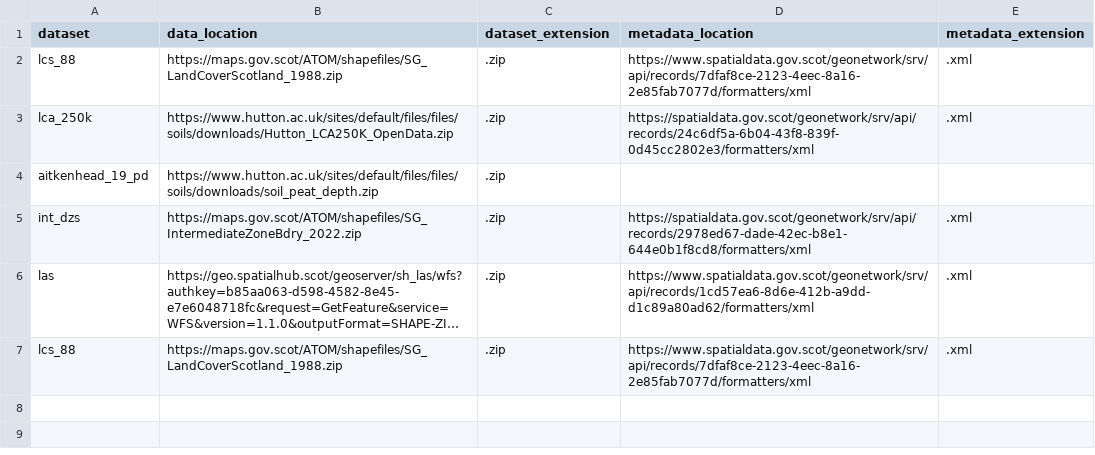
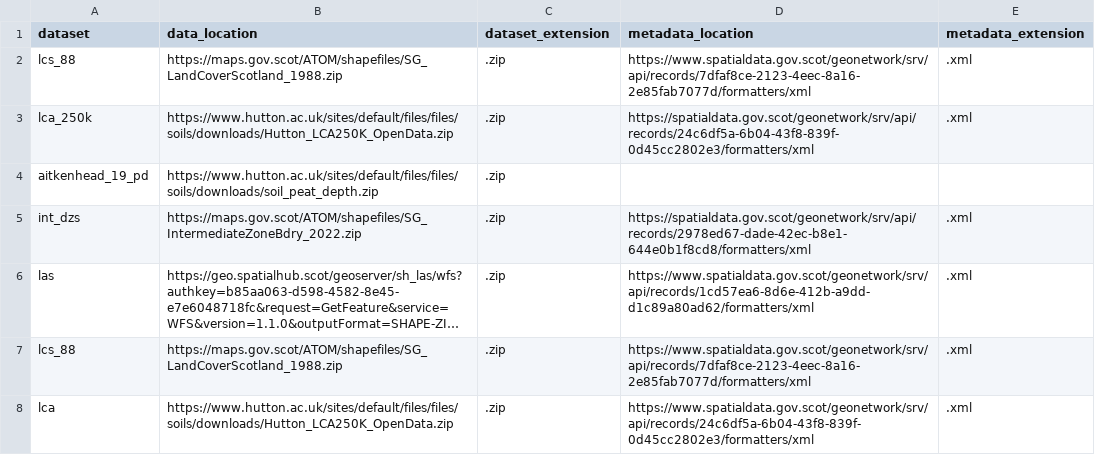
Before and after one commit to ScotGovAnalysis/peatland-statistics, a CSV file: config/public_input_data_catalogue.csv, drawn as a sheet; long unchanged cells end in …; the diff names each change by its address in the sheet, - before the commit and + after, or states it on an @@ line.

Commit message:
input land capability for agriculture 1:250K

```diff
--- a/config/public_input_data_catalogue.csv
+++ b/config/public_input_data_catalogue.csv
+row 8: lca | https://www.hutton.ac.uk/sites/default/files/files/soils/downloads/Hutton_LCA250K_OpenData.zip | .zip | https://www.spatialdata.gov.scot/geonetwork/srv/api/records/24c6df5a-6b04-43f8-839f-0d45cc2802e3/formatters/xml | .xml
```
Also changed, not shown: 2 other files.
